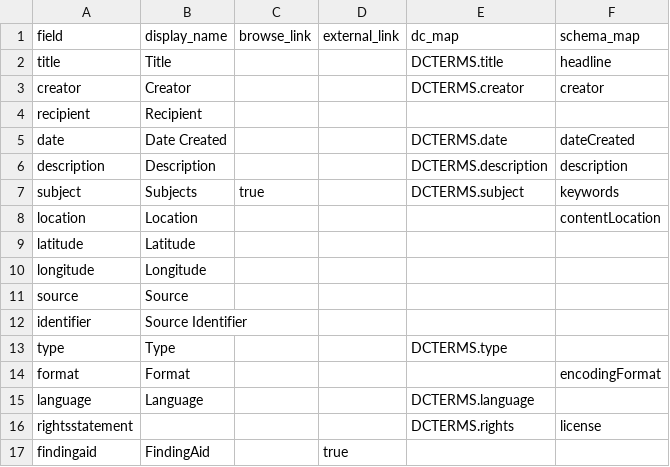
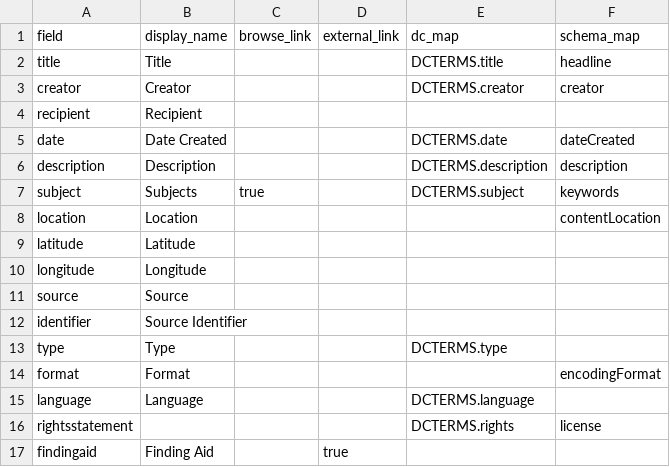
Before and after one commit to info663-sp25/megsandbox, a CSV file: _data/config-metadata.csv, drawn as a sheet.

Commit message:
Update config-metadata.csv

```diff
--- a/_data/config-metadata.csv
+++ b/_data/config-metadata.csv
@@ -16,2 +16,2 @@ language,Language,,,DCTERMS.language,
 rightsstatement,,,,DCTERMS.rights,license
-findingaid,FindingAid,,true,,
+findingaid,Finding Aid,,true,,
```
